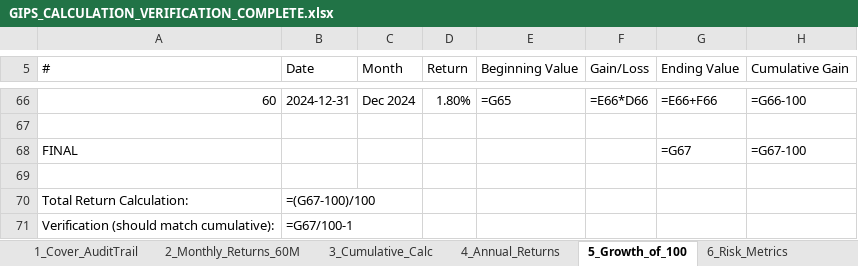
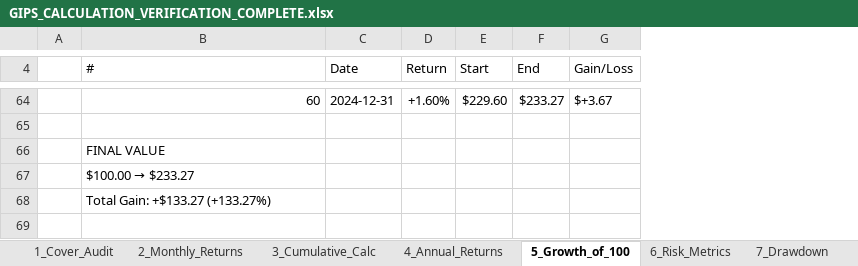
Before and after one commit to Abshirs716/capx100-gips-engine, an Excel workbook: gips_outputs/GIPS_CALCULATION_VERIFICATION_COMPLETE.xlsx, sheet 5_Growth_of_100, drawn as a sheet; only a part is shown, gaps mark what is left out; values as stored, in another font and other column widths than the file's, no cell formats; formulas without a stored value are shown as written; removed rows and columns are numbered as before the commit, all else as after; the diff covers the shown part only; the diff names each change by its address in the sheet, - before the commit and + after, or states it on an @@ line.

```diff
--- a/gips_outputs/GIPS_CALCULATION_VERIFICATION_COMPLETE.xlsx (sheet 5_Growth_of_100)
+++ b/gips_outputs/GIPS_CALCULATION_VERIFICATION_COMPLETE.xlsx (sheet 5_Growth_of_100)
-sheet tab: 1_Cover_AuditTrail
+sheet tab: 1_Cover_Audit
-sheet tab: 2_Monthly_Returns_60M
+sheet tab: 2_Monthly_Returns
+column A, empty
-column C (Month), row 66: Dec 2024
-column E (Beginning Value), row 66: =G65
+column E (Start), row 64: $229.60
+column F (End), row 64: $233.27
-column G (Ending Value), rows 66-68: =E66+F66 |  | =G67
-column H (Cumulative Gain), rows 66-68: =G66-100 |  | =G67-100
-D64 (Return): 1.80%
+D64 (Return): +1.60%
-G64 (Gain/Loss): =E66*D66
+G64 (Gain/Loss): $+3.67
-B66 (#): FINAL
+B66 (#): FINAL VALUE
@@ B67 (#): (empty) → $100.00 → $233.27 @@
-row 70: Total Return Calculation: | =(G67-100)/100
-row 71: Verification (should match cumulative): | =G67/100-1
+row 68:  | Total Gain: +$133.27 (+133.27%)
```
Also changed, not shown: 2 removed rows and 118 edited cells elsewhere in this sheet, sheet 2_Monthly_Returns, sheet 8_Benchmark, sheet 3_Cumulative_Calc, sheet 7_Drawdown, sheet 9_Formulas, sheet 1_Cover_Audit, 3 more sheets, other sheet tabs, cell formats.
